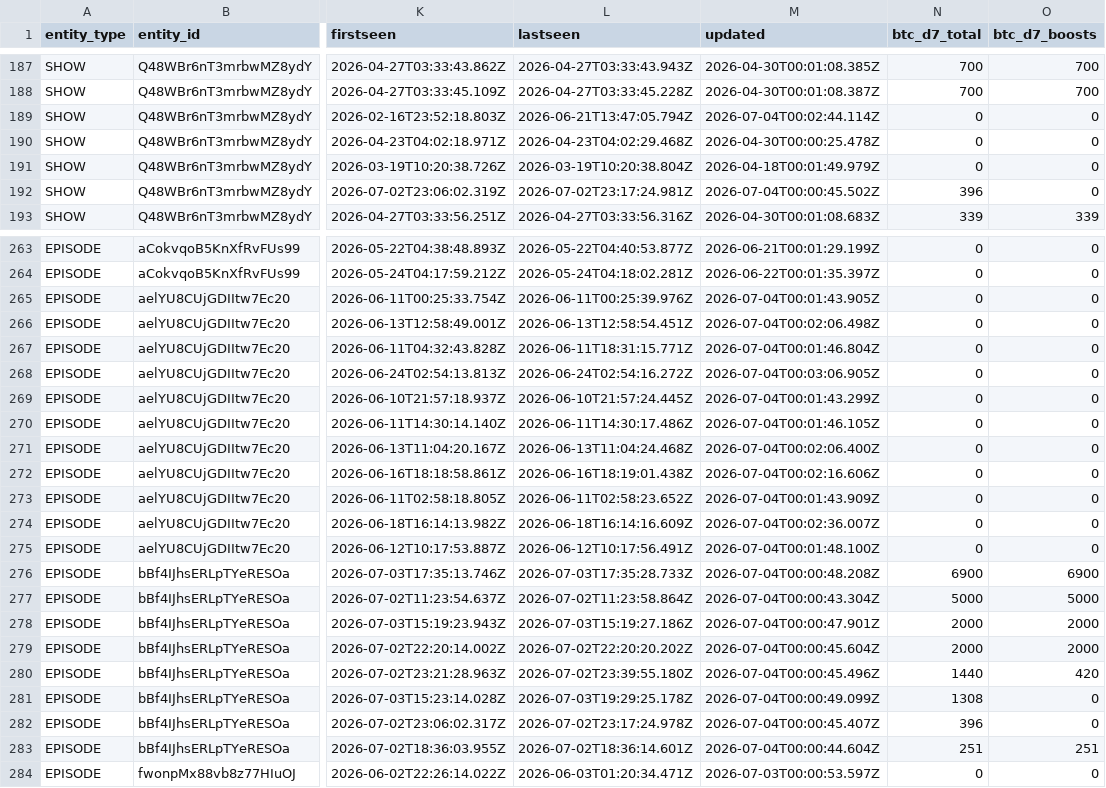
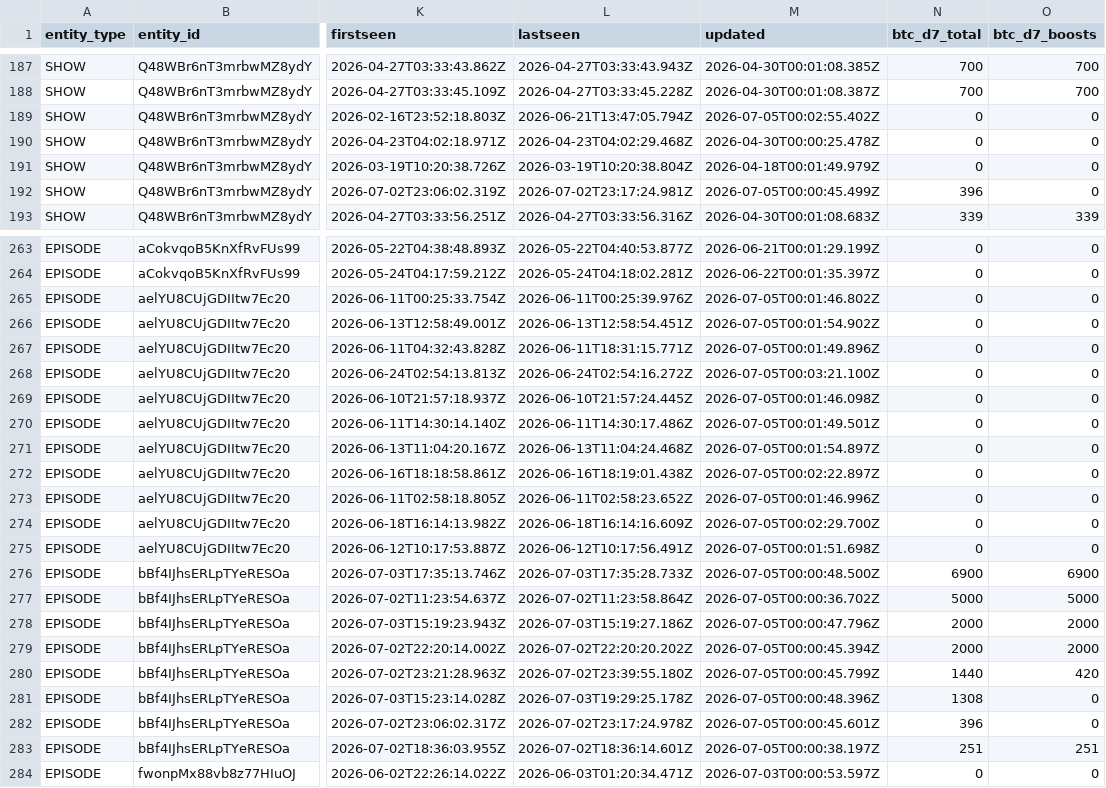
Before and after one commit to ReedBTC/localbitcoiners, a CSV file: data/fountain-api.csv, drawn as a sheet; only a part is shown, gaps mark what is left out; the diff covers the shown part only; the diff names each change by its address in the sheet, - before the commit and + after, or states it on an @@ line.

```diff
--- a/data/fountain-api.csv
+++ b/data/fountain-api.csv
-M189 (updated): 2026-07-04T00:02:44.114Z
+M189 (updated): 2026-07-05T00:02:55.402Z
-M192 (updated): 2026-07-04T00:00:45.502Z
+M192 (updated): 2026-07-05T00:00:45.499Z
-M265 (updated): 2026-07-04T00:01:43.905Z
+M265 (updated): 2026-07-05T00:01:46.802Z
-M266 (updated): 2026-07-04T00:02:06.498Z
+M266 (updated): 2026-07-05T00:01:54.902Z
-M267 (updated): 2026-07-04T00:01:46.804Z
+M267 (updated): 2026-07-05T00:01:49.896Z
-M268 (updated): 2026-07-04T00:03:06.905Z
+M268 (updated): 2026-07-05T00:03:21.100Z
-M269 (updated): 2026-07-04T00:01:43.299Z
+M269 (updated): 2026-07-05T00:01:46.098Z
-M270 (updated): 2026-07-04T00:01:46.105Z
+M270 (updated): 2026-07-05T00:01:49.501Z
-M271 (updated): 2026-07-04T00:02:06.400Z
+M271 (updated): 2026-07-05T00:01:54.897Z
-M272 (updated): 2026-07-04T00:02:16.606Z
+M272 (updated): 2026-07-05T00:02:22.897Z
-M273 (updated): 2026-07-04T00:01:43.909Z
+M273 (updated): 2026-07-05T00:01:46.996Z
-M274 (updated): 2026-07-04T00:02:36.007Z
+M274 (updated): 2026-07-05T00:02:29.700Z
-M275 (updated): 2026-07-04T00:01:48.100Z
+M275 (updated): 2026-07-05T00:01:51.698Z
-M276 (updated): 2026-07-04T00:00:48.208Z
+M276 (updated): 2026-07-05T00:00:48.500Z
-M277 (updated): 2026-07-04T00:00:43.304Z
+M277 (updated): 2026-07-05T00:00:36.702Z
-M278 (updated): 2026-07-04T00:00:47.901Z
+M278 (updated): 2026-07-05T00:00:47.796Z
-M279 (updated): 2026-07-04T00:00:45.604Z
+M279 (updated): 2026-07-05T00:00:45.394Z
-M280 (updated): 2026-07-04T00:00:45.496Z
+M280 (updated): 2026-07-05T00:00:45.799Z
-M281 (updated): 2026-07-04T00:00:49.099Z
+M281 (updated): 2026-07-05T00:00:48.396Z
-M282 (updated): 2026-07-04T00:00:45.407Z
+M282 (updated): 2026-07-05T00:00:45.601Z
-M283 (updated): 2026-07-04T00:00:44.604Z
+M283 (updated): 2026-07-05T00:00:38.197Z
```
Also changed, not shown: 80 edited cells elsewhere in this file, data/meetups.csv, data/sats.csv, 3 other files.
